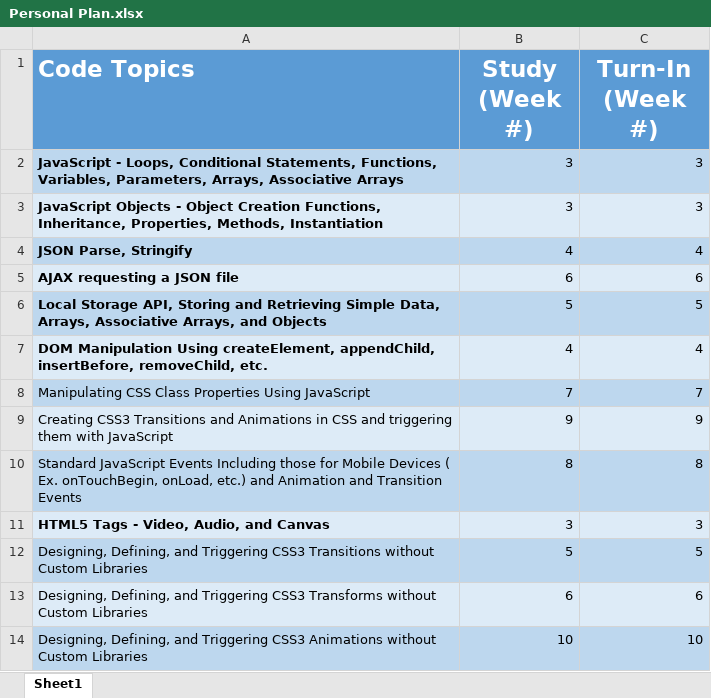
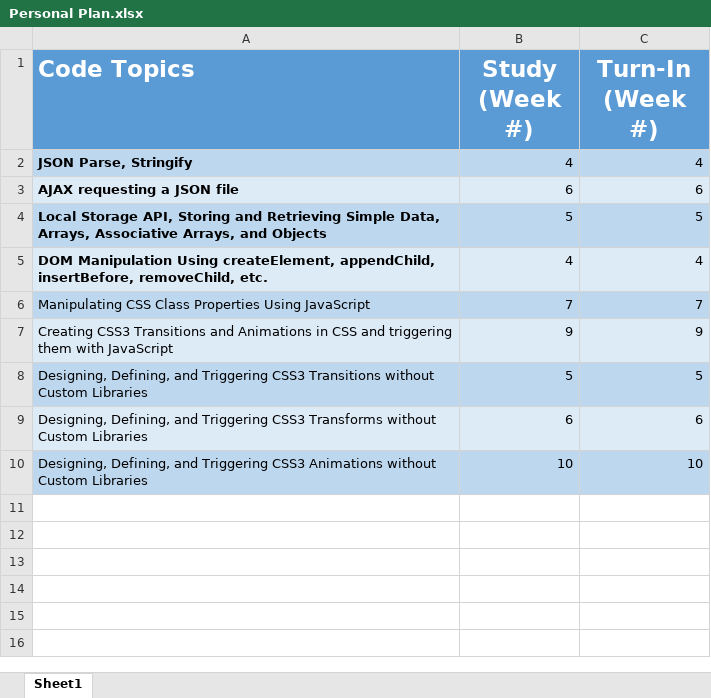
Before and after one commit to rifeconrad/CIT261, an Excel workbook: Personal Plan.xlsx, sheet Sheet1, drawn as a sheet; values as stored, in another font and other column widths than the file's, no borders; charts and pictures not drawn; the diff names each change by its address in the sheet, - before the commit and + after, or states it on an @@ line.

Commit message:
finished AJAX and transitions

```diff
--- a/Personal Plan.xlsx (sheet Sheet1)
+++ b/Personal Plan.xlsx (sheet Sheet1)
-row 2: JavaScript - Loops, Conditional Statements, Functions, Variables, Parameters, Arrays, Associative Arrays | 3 | 3
-row 3: JavaScript Objects - Object Creation Functions, Inheritance, Properties, Methods, Instantiation | 3 | 3
-row 10: Standard JavaScript Events Including those for Mobile Devices ( Ex. onTouchBegin, onLoad, etc.) and Animation and Transition Events | 8 | 8
-row 11: HTML5 Tags - Video, Audio, and Canvas | 3 | 3
```
Also changed, not shown: charts or pictures, 4 other files.
